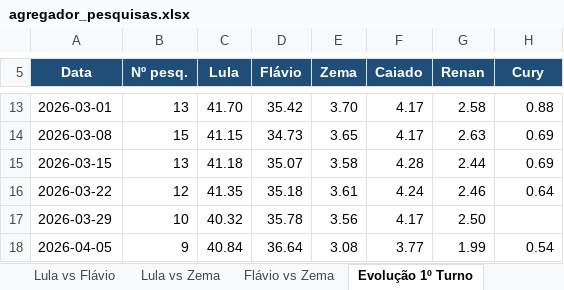
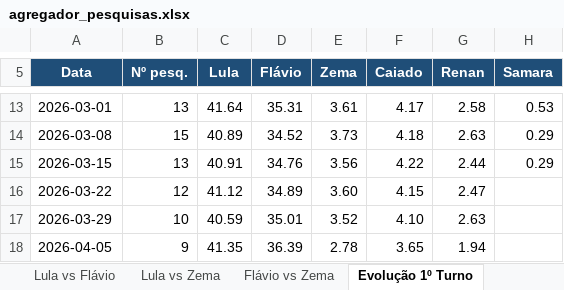
Before and after one commit to anac82/agregador-pesquisas, an Excel workbook: output/agregador_pesquisas.xlsx, sheet Evolução 1º Turno, drawn as a sheet; only a part is shown, gaps mark what is left out; values as stored, in another font and other column widths than the file's, no borders; charts and pictures not drawn; the diff covers the shown part only; the diff names each change by its address in the sheet, - before the commit and + after, or states it on an @@ line.

```diff
--- a/output/agregador_pesquisas.xlsx (sheet Evolução 1º Turno)
+++ b/output/agregador_pesquisas.xlsx (sheet Evolução 1º Turno)
-H5: Cury
+H5: Samara
-C13 (Lula): 41.70
+C13 (Lula): 41.64
-D13 (Flávio): 35.42
+D13 (Flávio): 35.31
-E13 (Zema): 3.70
+E13 (Zema): 3.61
-H13 (Samara): 0.88
+H13 (Samara): 0.53
-C14 (Lula): 41.15
+C14 (Lula): 40.89
-D14 (Flávio): 34.73
+D14 (Flávio): 34.52
-E14 (Zema): 3.65
+E14 (Zema): 3.73
-F14 (Caiado): 4.17
+F14 (Caiado): 4.18
-H14:H15 (Samara): 0.69
+H14:H15 (Samara): 0.29
-C15 (Lula): 41.18
+C15 (Lula): 40.91
-D15 (Flávio): 35.07
+D15 (Flávio): 34.76
-E15 (Zema): 3.58
+E15 (Zema): 3.56
-F15 (Caiado): 4.28
+F15 (Caiado): 4.22
-C16 (Lula): 41.35
+C16 (Lula): 41.12
-D16 (Flávio): 35.18
+D16 (Flávio): 34.89
-E16 (Zema): 3.61
+E16 (Zema): 3.60
-F16 (Caiado): 4.24
+F16 (Caiado): 4.15
-G16 (Renan): 2.46
+G16 (Renan): 2.47
-H16 (Samara): 0.64
+H16 (Samara): (empty)
-C17 (Lula): 40.32
+C17 (Lula): 40.59
-D17 (Flávio): 35.78
+D17 (Flávio): 35.01
-E17 (Zema): 3.56
+E17 (Zema): 3.52
-F17 (Caiado): 4.17
+F17 (Caiado): 4.10
-G17 (Renan): 2.50
+G17 (Renan): 2.63
-C18 (Lula): 40.84
+C18 (Lula): 41.35
-D18 (Flávio): 36.64
+D18 (Flávio): 36.39
-E18 (Zema): 3.08
+E18 (Zema): 2.78
-F18 (Caiado): 3.77
+F18 (Caiado): 3.65
-G18 (Renan): 1.99
+G18 (Renan): 1.94
-H18 (Samara): 0.54
+H18 (Samara): (empty)
```
Also changed, not shown: 74 edited cells elsewhere in this sheet, sheet 1º Turno, sheet Evolução Lula vs Flávio, sheet Lula vs Flávio, sheet Evolução Lula vs Zema, sheet Lula vs Zema, sheet Resumo, 1 more sheet, 1 other file.
